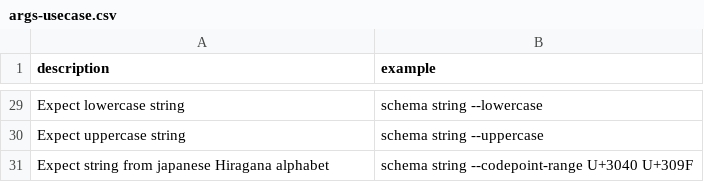
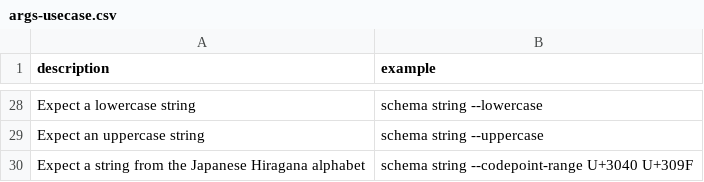
Before and after one commit to flarebyte/snake-knot-picker, a CSV file: doc/design-meta/examples/args-usecase.csv, drawn as a sheet; only a part is shown, gaps mark what is left out; addresses are those after the commit; the diff covers the shown part only; the diff names each change by its address in the sheet, - before the commit and + after, or states it on an @@ line.

```diff
--- a/doc/design-meta/examples/args-usecase.csv
+++ b/doc/design-meta/examples/args-usecase.csv
-A28 (description): Expect lowercase string
+A28 (description): Expect a lowercase string
-A29 (description): Expect uppercase string
+A29 (description): Expect an uppercase string
-A30 (description): Expect string from japanese Hiragana alphabet
+A30 (description): Expect a string from the Japanese Hiragana alphabet
```
Also changed, not shown: 1 removed row and 28 edited cells elsewhere in this file, 3 other files.
